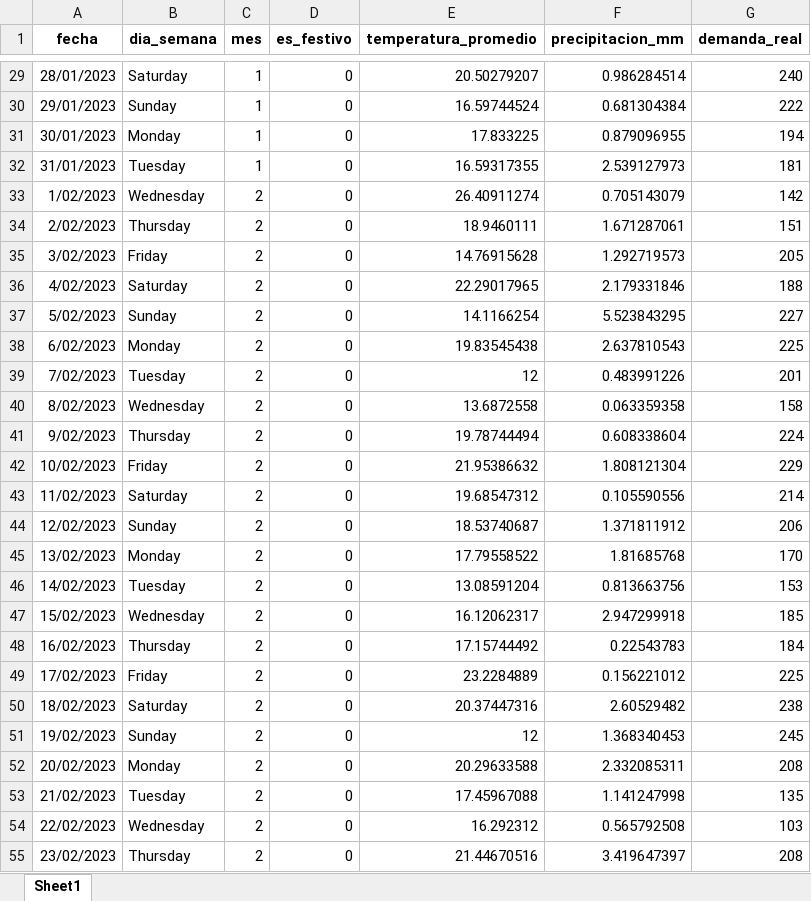
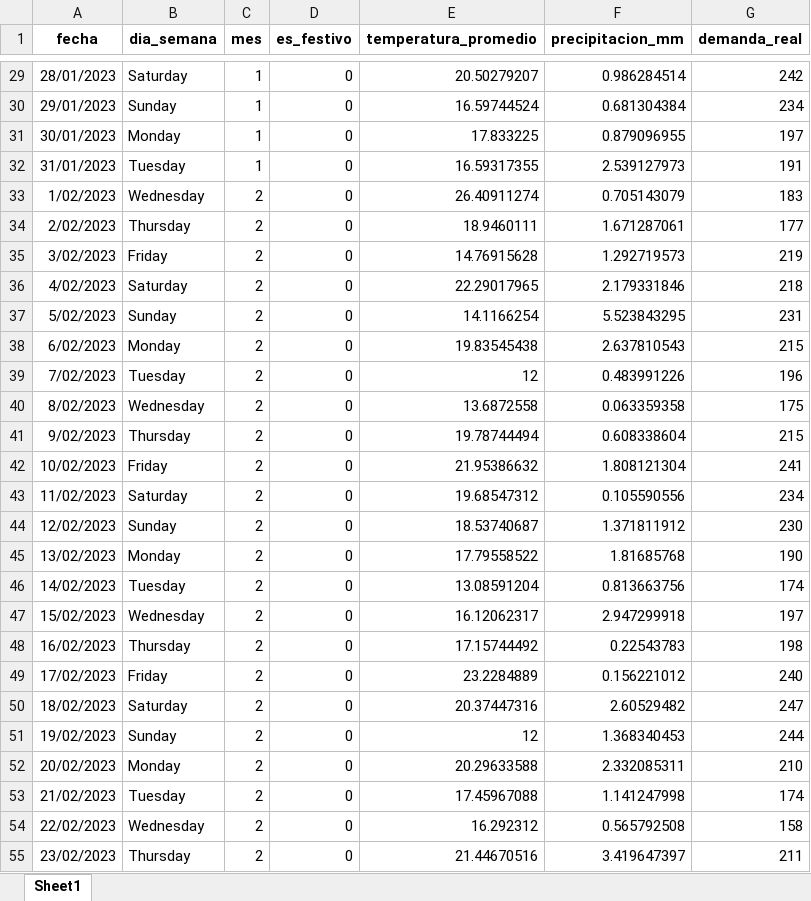
Before and after one commit to angelo25-cb/proyecto_SemI, an Excel workbook: data/raw/dataset_sintetico_demanda_lima.xlsx, sheet Sheet1, drawn as a sheet; only a part is shown, gaps mark what is left out; values as stored, in another font and other column widths than the file's, no borders; charts and pictures and table styles not drawn; the diff covers the shown part only; the diff names each change by its address in the sheet, - before the commit and + after, or states it on an @@ line.

```diff
--- a/data/raw/dataset_sintetico_demanda_lima.xlsx (sheet Sheet1)
+++ b/data/raw/dataset_sintetico_demanda_lima.xlsx (sheet Sheet1)
-G29 (demanda_real): 240
+G29 (demanda_real): 242
-G30 (demanda_real): 222
+G30 (demanda_real): 234
-G31 (demanda_real): 194
+G31 (demanda_real): 197
-G32 (demanda_real): 181
+G32 (demanda_real): 191
-G33 (demanda_real): 142
+G33 (demanda_real): 183
-G34 (demanda_real): 151
+G34 (demanda_real): 177
-G35 (demanda_real): 205
+G35 (demanda_real): 219
-G36 (demanda_real): 188
+G36 (demanda_real): 218
-G37 (demanda_real): 227
+G37 (demanda_real): 231
-G38 (demanda_real): 225
+G38 (demanda_real): 215
-G39 (demanda_real): 201
+G39 (demanda_real): 196
-G40 (demanda_real): 158
+G40 (demanda_real): 175
-G41 (demanda_real): 224
+G41 (demanda_real): 215
-G42 (demanda_real): 229
+G42 (demanda_real): 241
-G43 (demanda_real): 214
+G43 (demanda_real): 234
-G44 (demanda_real): 206
+G44 (demanda_real): 230
-G45 (demanda_real): 170
+G45 (demanda_real): 190
-G46 (demanda_real): 153
+G46 (demanda_real): 174
-G47 (demanda_real): 185
+G47 (demanda_real): 197
-G48 (demanda_real): 184
+G48 (demanda_real): 198
-G49 (demanda_real): 225
+G49 (demanda_real): 240
-G50 (demanda_real): 238
+G50 (demanda_real): 247
-G51 (demanda_real): 245
+G51 (demanda_real): 244
-G52 (demanda_real): 208
+G52 (demanda_real): 210
-G53 (demanda_real): 135
+G53 (demanda_real): 174
-G54 (demanda_real): 103
+G54 (demanda_real): 158
-G55 (demanda_real): 208
+G55 (demanda_real): 211
```
Also changed, not shown: 687 edited cells elsewhere in this sheet, 27 other files.
